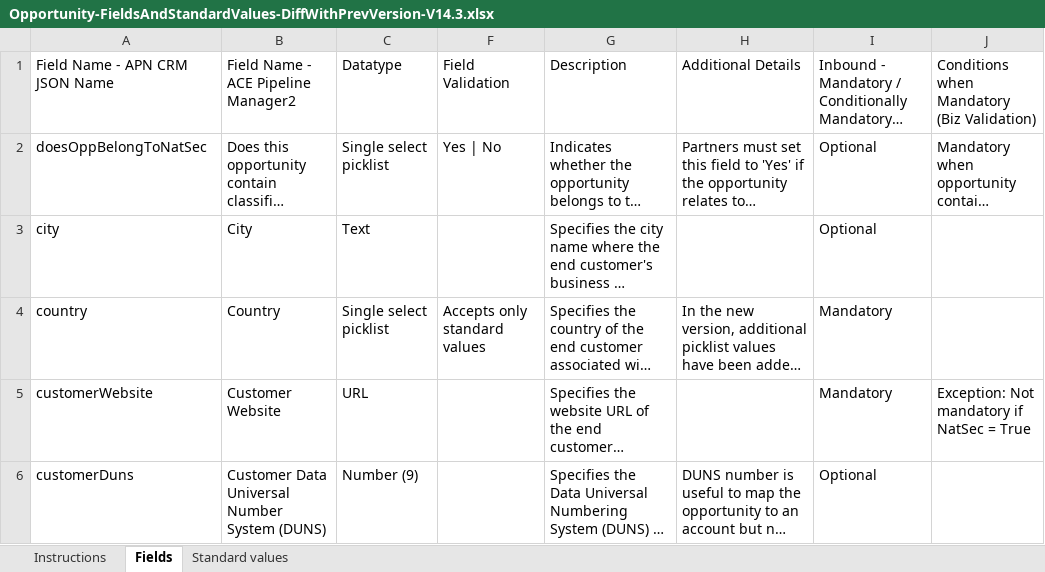
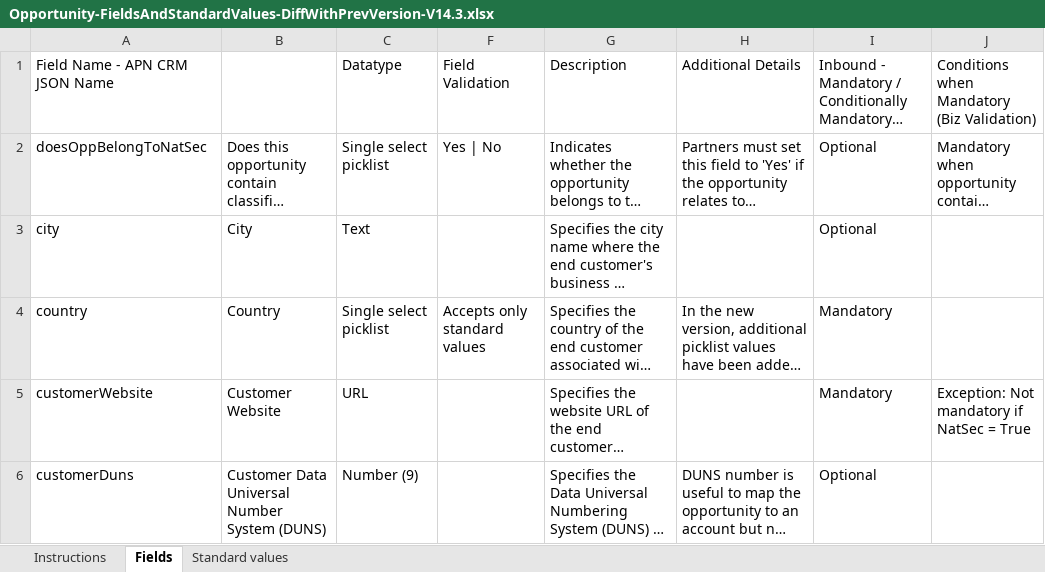
Before and after one commit to aws-samples/partner-crm-integration-samples, an Excel workbook: opportunity-samples/Opportunity-FieldsAndStandardValues-DiffWithPrevVersion-V14.3.xlsx, sheet Fields, drawn as a sheet; only a part is shown; long unchanged cells end in …; values as stored, in another font and other column widths than the file's, no cell formats; the diff covers the shown part only; the diff names each change by its address in the sheet, - before the commit and + after, or states it on an @@ line.

```diff
--- a/opportunity-samples/Opportunity-FieldsAndStandardValues-DiffWithPrevVersion-V14.3.xlsx (sheet Fields)
+++ b/opportunity-samples/Opportunity-FieldsAndStandardValues-DiffWithPrevVersion-V14.3.xlsx (sheet Fields)
-B1: Field Name - ACE Pipeline Manager2
+B1: (empty)
```
Also changed, not shown: 3 edited cells elsewhere in this sheet, sheet Standard values, sheet Instructions, cell formats.
